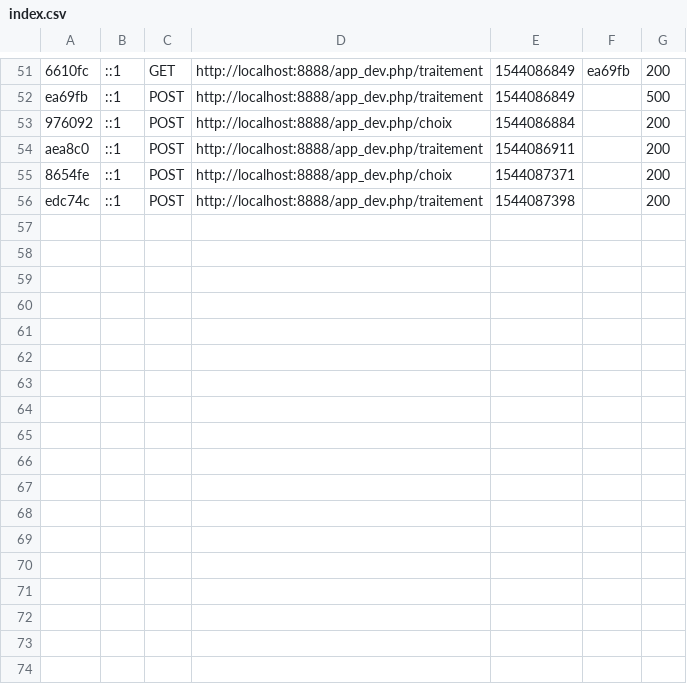
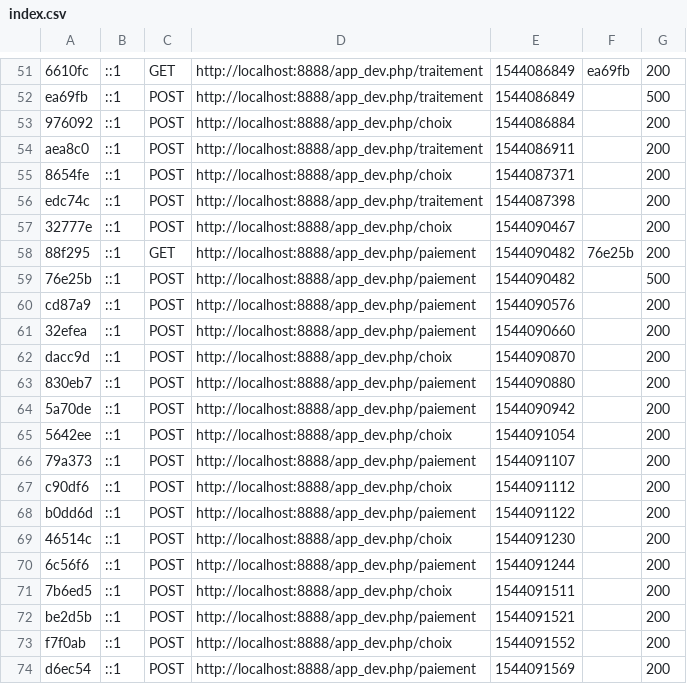
Before and after one commit to FredEtRick/projet_4_OC, a CSV file: var/cache/dev/profiler/index.csv, drawn as a sheet; only a part is shown, gaps mark what is left out.

```diff
--- a/var/cache/dev/profiler/index.csv
+++ b/var/cache/dev/profiler/index.csv
@@ -56 +56,19 @@ aea8c0,::1,POST,http://localhost:8888/app_dev.php/traitement,1544086911,,200
 edc74c,::1,POST,http://localhost:8888/app_dev.php/traitement,1544087398,,200
+32777e,::1,POST,http://localhost:8888/app_dev.php/choix,1544090467,,200
+88f295,::1,GET,http://localhost:8888/app_dev.php/paiement,1544090482,76e25b,200
+76e25b,::1,POST,http://localhost:8888/app_dev.php/paiement,1544090482,,500
+cd87a9,::1,POST,http://localhost:8888/app_dev.php/paiement,1544090576,,200
+32efea,::1,POST,http://localhost:8888/app_dev.php/paiement,1544090660,,200
+dacc9d,::1,POST,http://localhost:8888/app_dev.php/choix,1544090870,,200
+830eb7,::1,POST,http://localhost:8888/app_dev.php/paiement,1544090880,,200
+5a70de,::1,POST,http://localhost:8888/app_dev.php/paiement,1544090942,,200
+5642ee,::1,POST,http://localhost:8888/app_dev.php/choix,1544091054,,200
+79a373,::1,POST,http://localhost:8888/app_dev.php/paiement,1544091107,,200
+c90df6,::1,POST,http://localhost:8888/app_dev.php/choix,1544091112,,200
+b0dd6d,::1,POST,http://localhost:8888/app_dev.php/paiement,1544091122,,200
+46514c,::1,POST,http://localhost:8888/app_dev.php/choix,1544091230,,200
+6c56f6,::1,POST,http://localhost:8888/app_dev.php/paiement,1544091244,,200
+7b6ed5,::1,POST,http://localhost:8888/app_dev.php/choix,1544091511,,200
+be2d5b,::1,POST,http://localhost:8888/app_dev.php/paiement,1544091521,,200
+f7f0ab,::1,POST,http://localhost:8888/app_dev.php/choix,1544091552,,200
+d6ec54,::1,POST,http://localhost:8888/app_dev.php/paiement,1544091569,,200
```
Also changed, not shown: 7 other files.
